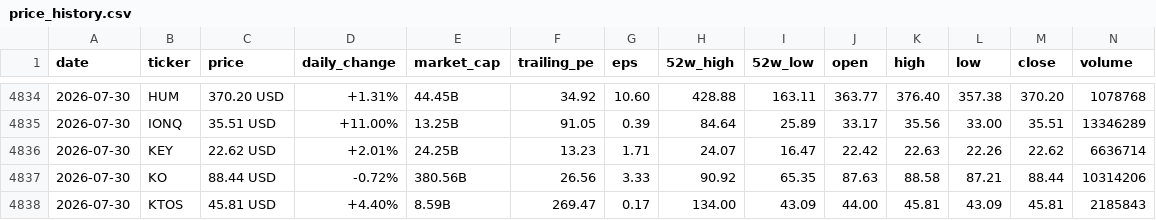
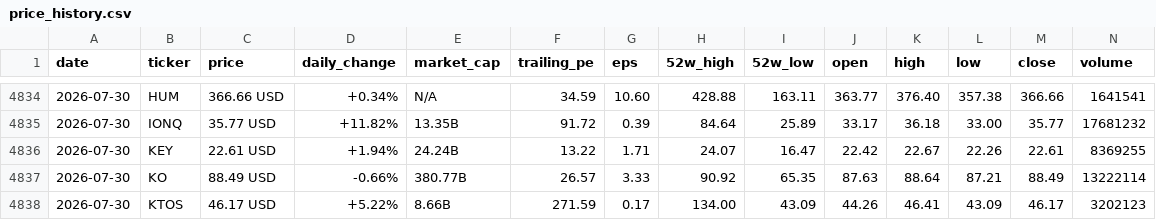
Before and after one commit to parkjunhee0510/pkrich, a CSV file: output/data/price_history.csv, drawn as a sheet; only a part is shown, gaps mark what is left out; the diff covers the shown part only.

```diff
--- a/output/data/price_history.csv
+++ b/output/data/price_history.csv
@@ -4834,5 +4834,5 @@ date,ticker,price,daily_change,market_cap,trailing_pe,eps,52w_high,52w_low,open,
-2026-07-30,HUM,370.20 USD,+1.31%,44.45B,34.92,10.60,428.88,163.11,363.77,376.40,357.38,370.20,1078768
-2026-07-30,IONQ,35.51 USD,+11.00%,13.25B,91.05,0.39,84.64,25.89,33.17,35.56,33.00,35.51,13346289
-2026-07-30,KEY,22.62 USD,+2.01%,24.25B,13.23,1.71,24.07,16.47,22.42,22.63,22.26,22.62,6636714
-2026-07-30,KO,88.44 USD,-0.72%,380.56B,26.56,3.33,90.92,65.35,87.63,88.58,87.21,88.44,10314206
-2026-07-30,KTOS,45.81 USD,+4.40%,8.59B,269.47,0.17,134.00,43.09,44.00,45.81,43.09,45.81,2185843
+2026-07-30,HUM,366.66 USD,+0.34%,N/A,34.59,10.60,428.88,163.11,363.77,376.40,357.38,366.66,1641541
+2026-07-30,IONQ,35.77 USD,+11.82%,13.35B,91.72,0.39,84.64,25.89,33.17,36.18,33.00,35.77,17681232
+2026-07-30,KEY,22.61 USD,+1.94%,24.24B,13.22,1.71,24.07,16.47,22.42,22.67,22.26,22.61,8369255
+2026-07-30,KO,88.49 USD,-0.66%,380.77B,26.57,3.33,90.92,65.35,87.63,88.64,87.21,88.49,13222114
+2026-07-30,KTOS,46.17 USD,+5.22%,8.66B,271.59,0.17,134.00,43.09,44.26,46.41,43.09,46.17,3202123
```
Also changed, not shown: 129 edited cells elsewhere in this file, 52 other files.
